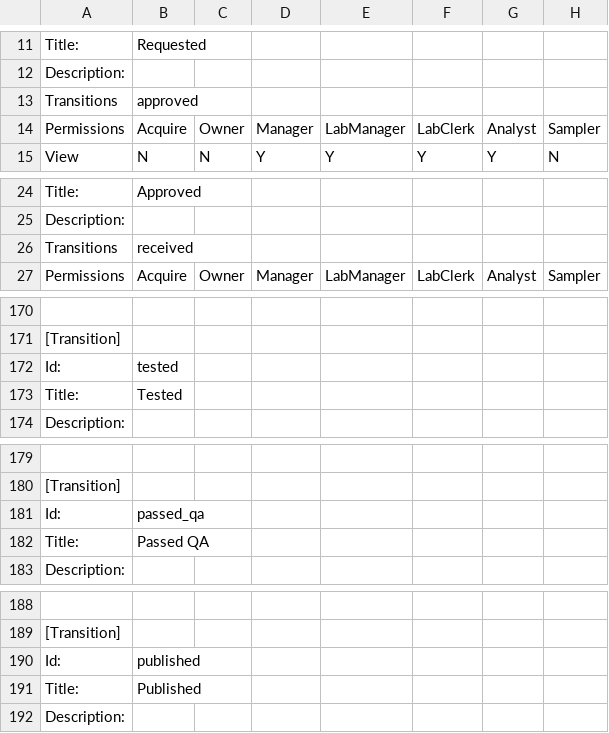
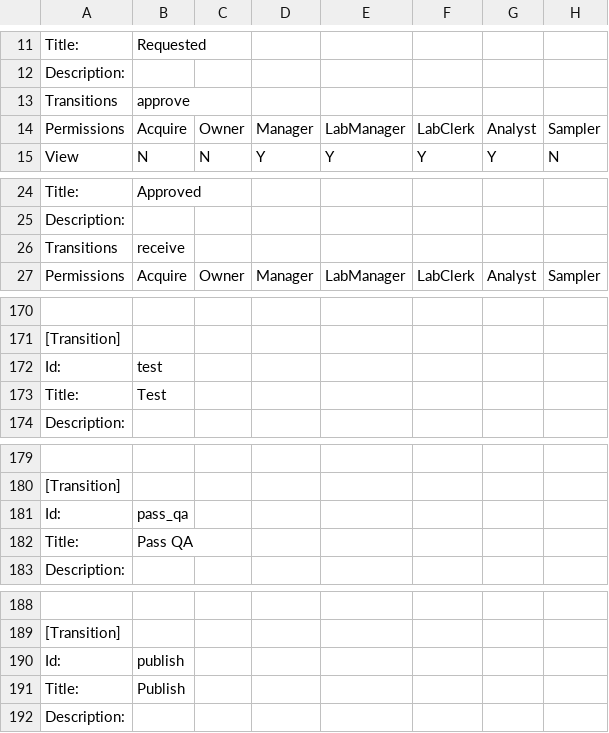
Before and after one commit to mikejmets/bika.uw, a CSV file: bika/uw/profiles/default/workflow_csv/bika_batch_workflow.csv, drawn as a sheet; only a part is shown, gaps mark what is left out; the diff covers the shown part only; the diff names each change by its address in the sheet, - before the commit and + after, or states it on an @@ line.

```diff
--- a/bika/uw/profiles/default/workflow_csv/bika_batch_workflow.csv
+++ b/bika/uw/profiles/default/workflow_csv/bika_batch_workflow.csv
-B13: approved
+B13: approve
-B26: received
+B26: receive
-B172: tested
+B172: test
-B173: Tested
+B173: Test
-B181: passed_qa
+B181: pass_qa
-B182: Passed QA
+B182: Pass QA
-B190: published
+B190: publish
-B191: Published
+B191: Publish
```
Also changed, not shown: 15 edited cells elsewhere in this file.
